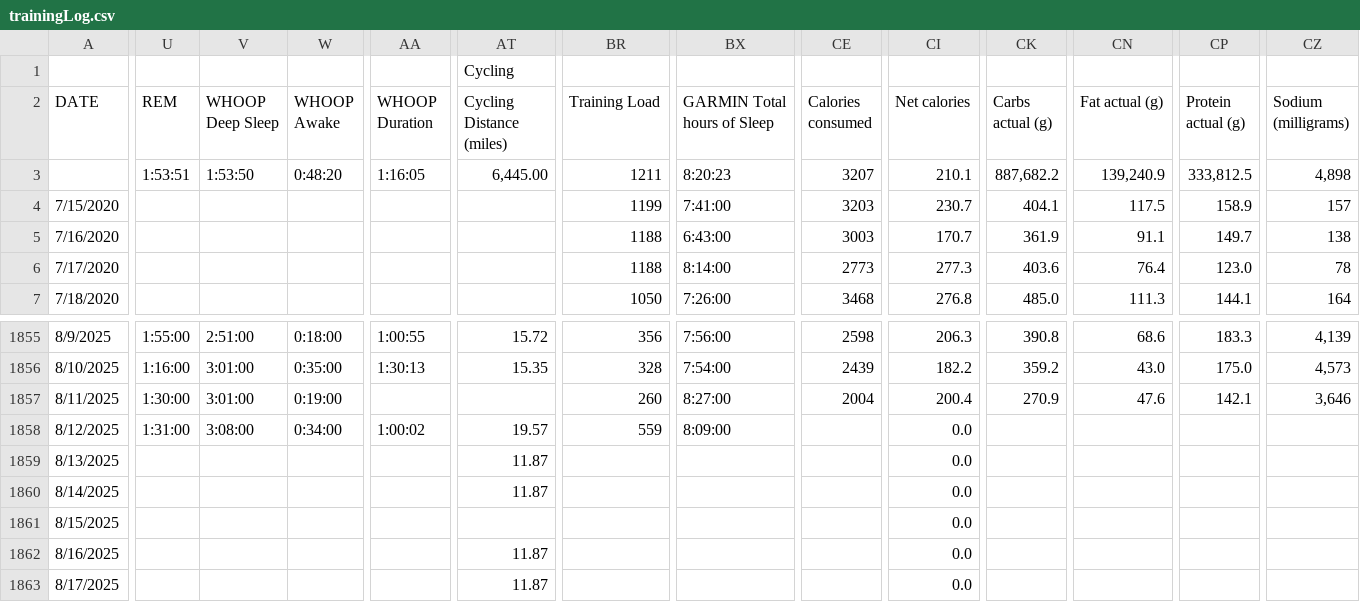
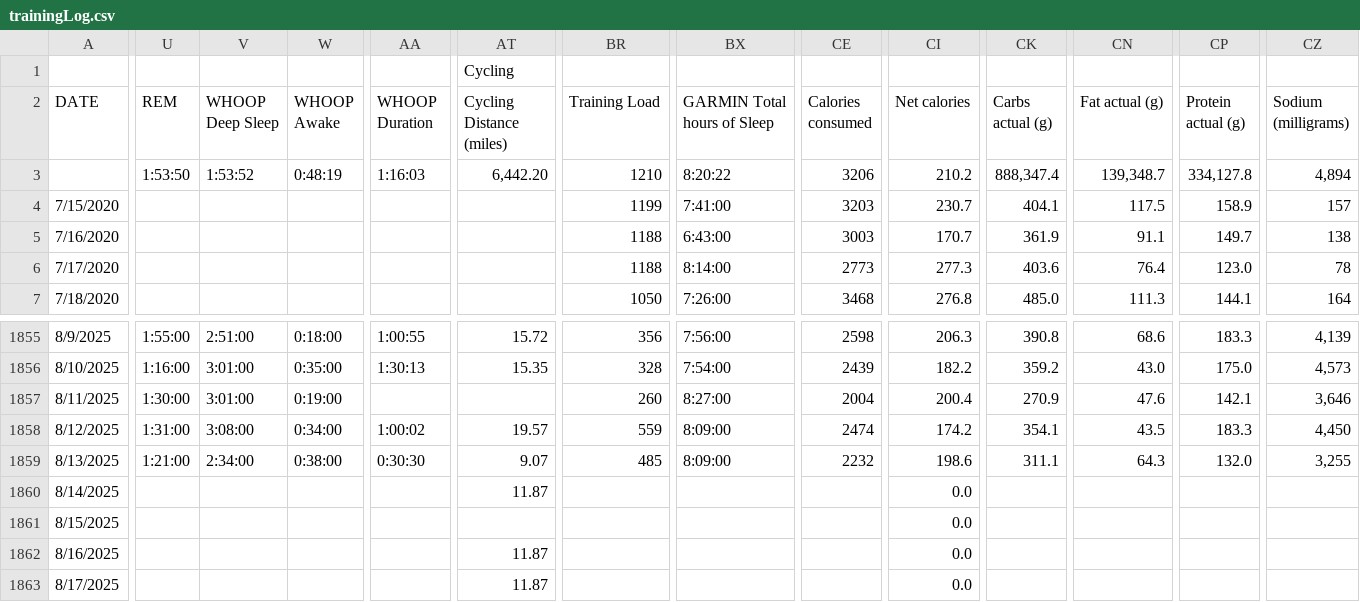
Before and after one commit to ptsouth97/traininglogWebserver, a CSV file: trainingLog.csv, drawn as a sheet; only a part is shown, gaps mark what is left out; the diff covers the shown part only; the diff names each change by its address in the sheet, - before the commit and + after, or states it on an @@ line.

```diff
--- a/trainingLog.csv
+++ b/trainingLog.csv
-U3 (REM): 1:53:51
+U3 (REM): 1:53:50
-V3 (WHOOP Deep Sleep): 1:53:50
+V3 (WHOOP Deep Sleep): 1:53:52
-W3 (WHOOP Awake): 0:48:20
+W3 (WHOOP Awake): 0:48:19
-AA3 (WHOOP Duration): 1:16:05
+AA3 (WHOOP Duration): 1:16:03
-AT3 (Cycling Distance (miles)): 6,445.00
+AT3 (Cycling Distance (miles)): 6,442.20
-BR3 (Training Load): 1211
+BR3 (Training Load): 1210
-BX3 (GARMIN Total hours of Sleep): 8:20:23
+BX3 (GARMIN Total hours of Sleep): 8:20:22
-CE3 (Calories consumed): 3207
+CE3 (Calories consumed): 3206
-CI3 (Net calories): 210.1
+CI3 (Net calories): 210.2
-CK3 (Carbs actual (g)): 887,682.2
+CK3 (Carbs actual (g)): 888,347.4
-CN3 (Fat actual (g)): 139,240.9
+CN3 (Fat actual (g)): 139,348.7
-CP3 (Protein actual (g)): 333,812.5
+CP3 (Protein actual (g)): 334,127.8
-CZ3 (Sodium (milligrams)): 4,898
+CZ3 (Sodium (milligrams)): 4,894
-CE1858 (Calories consumed): (empty)
+CE1858 (Calories consumed): 2474
-CI1858 (Net calories): 0.0
+CI1858 (Net calories): 174.2
-CK1858 (Carbs actual (g)): (empty)
+CK1858 (Carbs actual (g)): 354.1
-CN1858 (Fat actual (g)): (empty)
+CN1858 (Fat actual (g)): 43.5
-CP1858 (Protein actual (g)): (empty)
+CP1858 (Protein actual (g)): 183.3
-CZ1858 (Sodium (milligrams)): (empty)
+CZ1858 (Sodium (milligrams)): 4,450
-U1859 (REM): (empty)
+U1859 (REM): 1:21:00
-V1859 (WHOOP Deep Sleep): (empty)
+V1859 (WHOOP Deep Sleep): 2:34:00
-W1859 (WHOOP Awake): (empty)
+W1859 (WHOOP Awake): 0:38:00
-AA1859 (WHOOP Duration): (empty)
+AA1859 (WHOOP Duration): 0:30:30
-AT1859 (Cycling Distance (miles)): 11.87
+AT1859 (Cycling Distance (miles)): 9.07
-BR1859 (Training Load): (empty)
+BR1859 (Training Load): 485
-BX1859 (GARMIN Total hours of Sleep): (empty)
+BX1859 (GARMIN Total hours of Sleep): 8:09:00
-CE1859 (Calories consumed): (empty)
+CE1859 (Calories consumed): 2232
-CI1859 (Net calories): 0.0
+CI1859 (Net calories): 198.6
-CK1859 (Carbs actual (g)): (empty)
+CK1859 (Carbs actual (g)): 311.1
-CN1859 (Fat actual (g)): (empty)
+CN1859 (Fat actual (g)): 64.3
-CP1859 (Protein actual (g)): (empty)
+CP1859 (Protein actual (g)): 132.0
-CZ1859 (Sodium (milligrams)): (empty)
+CZ1859 (Sodium (milligrams)): 3,255
```
Also changed, not shown: 64 edited cells elsewhere in this file, 6 other files.
